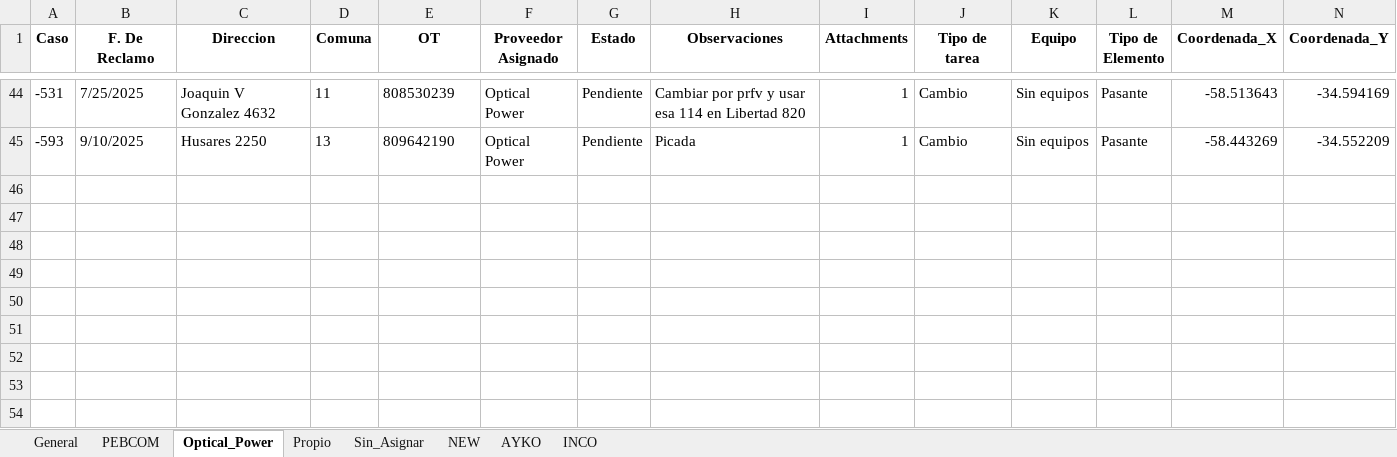
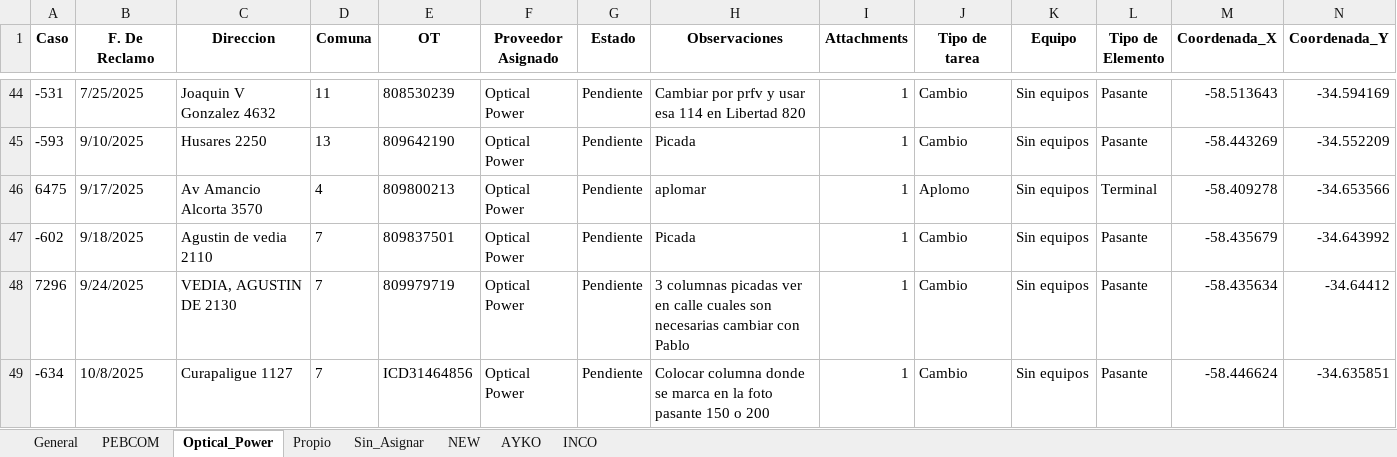
Before and after one commit to gestiondereclamosteco/pendientes_mantenimiento, an Excel workbook: mapa_interactivo.xlsx, sheet Optical_Power, drawn as a sheet; only a part is shown, gaps mark what is left out; values as stored, in another font and other column widths than the file's, no borders; rows hold the shown columns only; the diff names each change by its address in the sheet, - before the commit and + after, or states it on an @@ line.

```diff
--- a/mapa_interactivo.xlsx (sheet Optical_Power)
+++ b/mapa_interactivo.xlsx (sheet Optical_Power)
+row 46: 6475 | 9/17/2025 | Av Amancio Alcorta 3570 | 4 | 809800213 | Optical Power | Pendiente | aplomar | 1 | Aplomo | Sin equipos | Terminal | -58.409278 | -34.653566
+row 47: -602 | 9/18/2025 | Agustin de vedia 2110 | 7 | 809837501 | Optical Power | Pendiente | Picada | 1 | Cambio | Sin equipos | Pasante | -58.435679 | -34.643992
+row 48: 7296 | 9/24/2025 | VEDIA, AGUSTIN DE 2130 | 7 | 809979719 | Optical Power | Pendiente | 3 columnas picadas ver en calle cuales son necesarias cambiar con Pablo | 1 | Cambio | Sin equipos | Pasante | -58.435634 | -34.64412
+row 49: -634 | 10/8/2025 | Curapaligue 1127 | 7 | ICD31464856 | Optical Power | Pendiente | Colocar columna donde se marca en la foto pasante 150 o 200 | 1 | Cambio | Sin equipos | Pasante | -58.446624 | -34.635851
```
Also changed, not shown: sheet General, sheet Sin_Asignar, sheet AYKO, sheet PEBCOM, sheet NEW, 1 other file.
